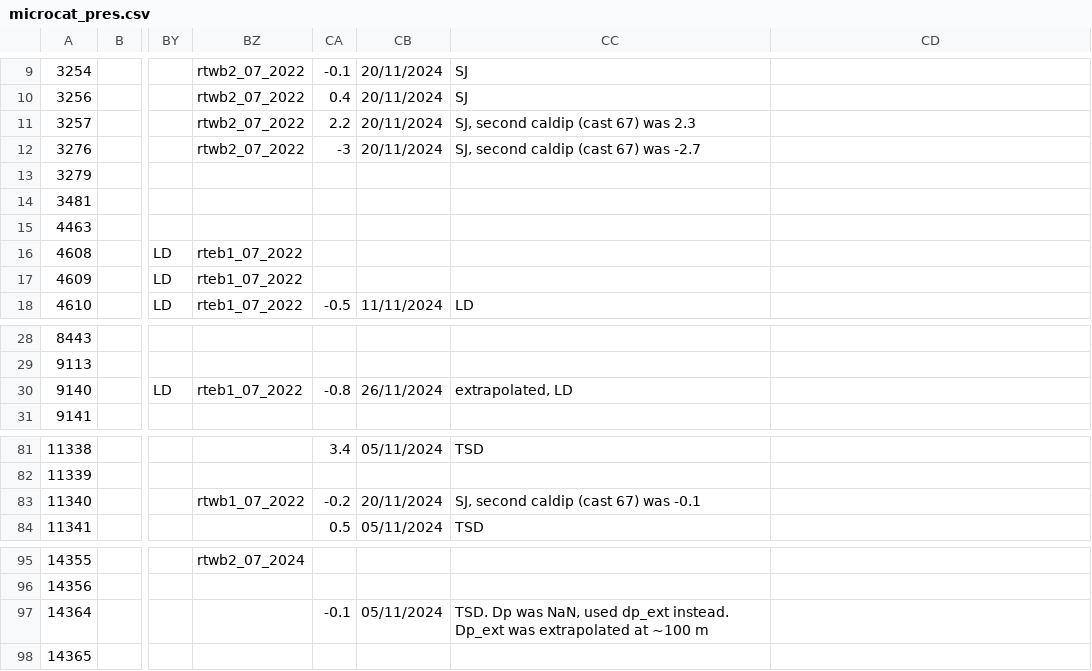
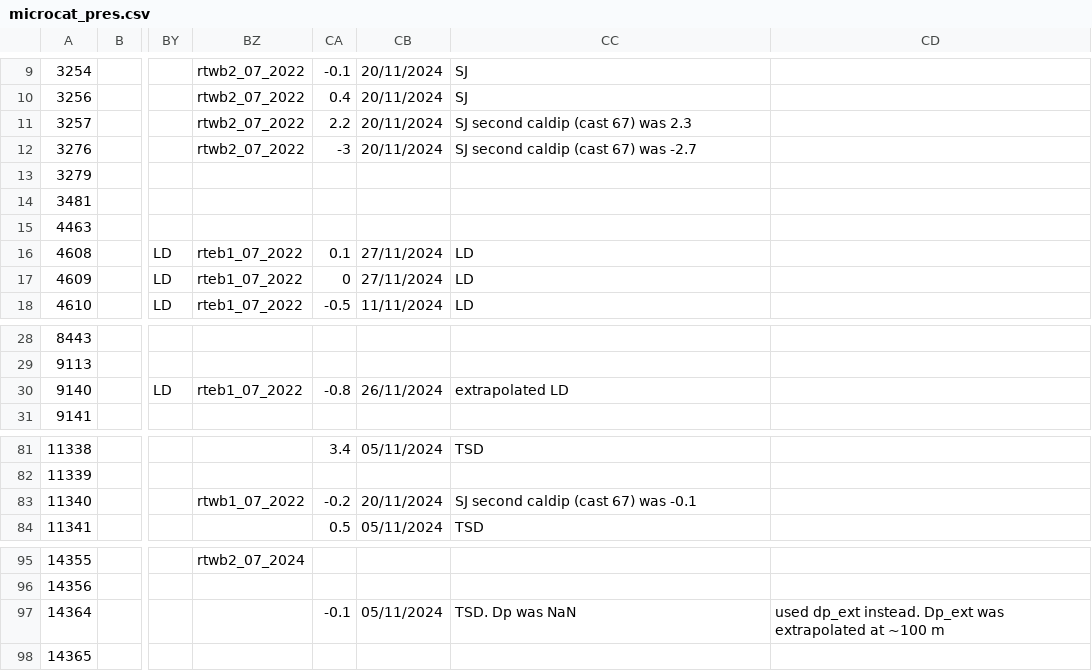
Before and after one commit to ScotMarPhys/m_moorproc_toolbox, a CSV file: metadata/cal_coef/osnap/microcat_pres.csv, drawn as a sheet; only a part is shown, gaps mark what is left out; the diff names each change by its address in the sheet, - before the commit and + after, or states it on an @@ line.

Commit message:
last coefs for EB/WB moors, and massive overhaul of calibration script

```diff
--- a/metadata/cal_coef/osnap/microcat_pres.csv
+++ b/metadata/cal_coef/osnap/microcat_pres.csv
-CC11: SJ, second caldip (cast 67) was 2.3
+CC11: SJ second caldip (cast 67) was 2.3
-CC12: SJ, second caldip (cast 67) was -2.7
+CC12: SJ second caldip (cast 67) was -2.7
-CA16: (empty)
+CA16: 0.1
-CB16:CB17: (empty)
+CB16:CB17: 27/11/2024
-CC16:CC17: (empty)
+CC16:CC17: LD
-CA17: (empty)
+CA17: 0
-CC30: extrapolated, LD
+CC30: extrapolated LD
-CC83: SJ, second caldip (cast 67) was -0.1
+CC83: SJ second caldip (cast 67) was -0.1
-CC97: TSD. Dp was NaN, used dp_ext instead. Dp_ext was extrapolated at ~100 m
+CC97: TSD. Dp was NaN
-CD97: (empty)
+CD97: used dp_ext instead. Dp_ext was extrapolated at ~100 m
```
Also changed, not shown: metadata/cal_coef/osnap/microcat_temp.csv, 2 other files.
